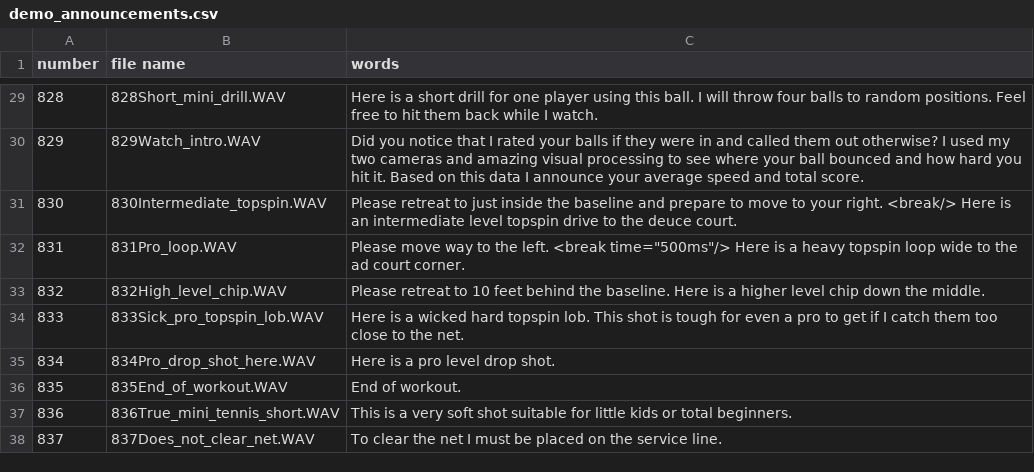
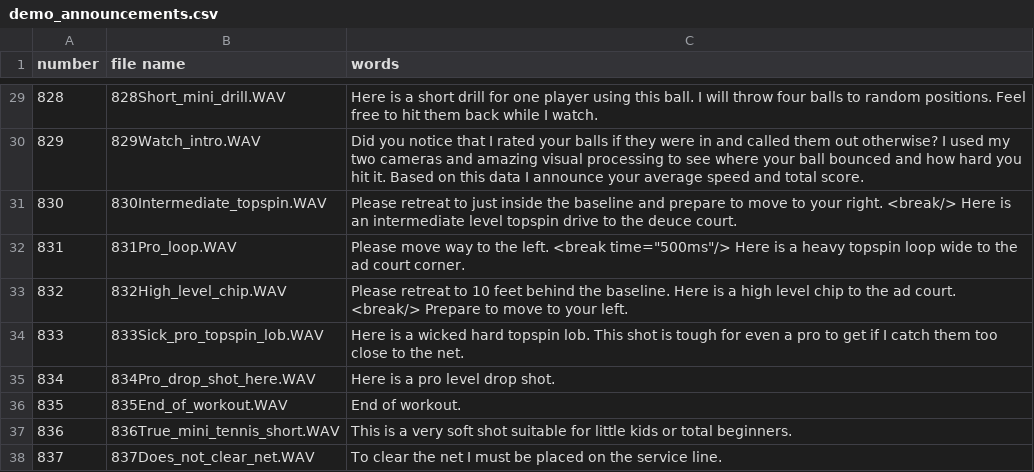
Before and after one commit to davidcjordan/tts_polly, a CSV file: demo_announcements.csv, drawn as a sheet; only a part is shown, gaps mark what is left out.

Commit message:
tweaked 832

```diff
--- a/demo_announcements.csv
+++ b/demo_announcements.csv
@@ -32,3 +32,3 @@ number,file name,words
 831,831Pro_loop.WAV,Please move way to the left. <break time="500ms"/> Here is a heavy topspin loop wide to the ad court corner.
-832,832High_level_chip.WAV,Please retreat to 10 feet behind the baseline. Here is a higher level chip down the middle.
+832,832High_level_chip.WAV,Please retreat to 10 feet behind the baseline. Here is a high level chip to the ad court. <break/> Prepare to move to your left.
 833,833Sick_pro_topspin_lob.WAV,Here is a wicked hard topspin lob. This shot is tough for even a pro to get if I catch them too close to the net.
```
